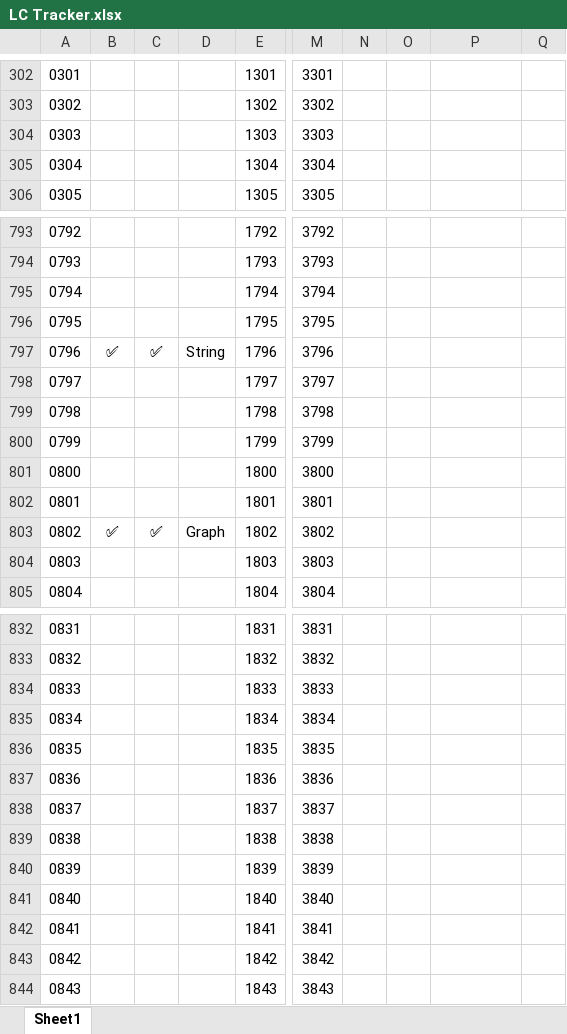
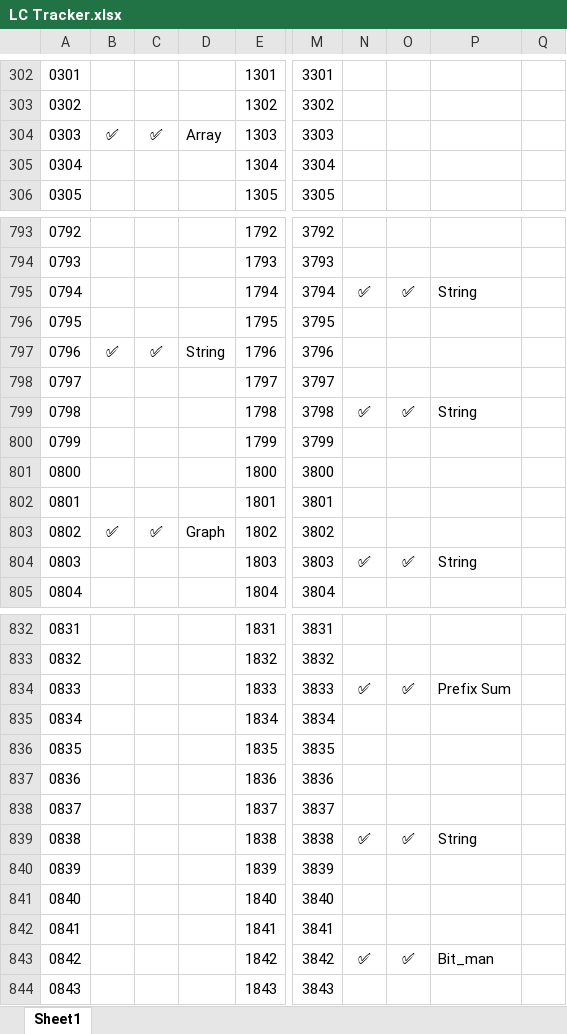
Before and after one commit to shikhar-mutta/Leetcode-Practice, an Excel workbook: LC Tracker.xlsx, sheet Sheet1, drawn as a sheet; only a part is shown, gaps mark what is left out; values as stored, in another font and other column widths than the file's, no borders; the diff covers the shown part only; the diff names each change by its address in the sheet, - before the commit and + after, or states it on an @@ line.

```diff
--- a/LC Tracker.xlsx (sheet Sheet1)
+++ b/LC Tracker.xlsx (sheet Sheet1)
-B304: (empty)
+B304: ✅
-C304: (empty)
+C304: ✅
-D304: (empty)
+D304: Array
-N795: (empty)
+N795: ✅
-O795: (empty)
+O795: ✅
-P795: (empty)
+P795: String
-N799: (empty)
+N799: ✅
-O799: (empty)
+O799: ✅
-P799: (empty)
+P799: String
-N804: (empty)
+N804: ✅
-O804: (empty)
+O804: ✅
-P804: (empty)
+P804: String
-N834: (empty)
+N834: ✅
-O834: (empty)
+O834: ✅
-P834: (empty)
+P834: Prefix Sum
-N839: (empty)
+N839: ✅
-O839: (empty)
+O839: ✅
-P839: (empty)
+P839: String
-N843: (empty)
+N843: ✅
-O843: (empty)
+O843: ✅
-P843: (empty)
+P843: Bit_man
```
Also changed, not shown: 119 edited cells elsewhere in this sheet, 9 other files.
